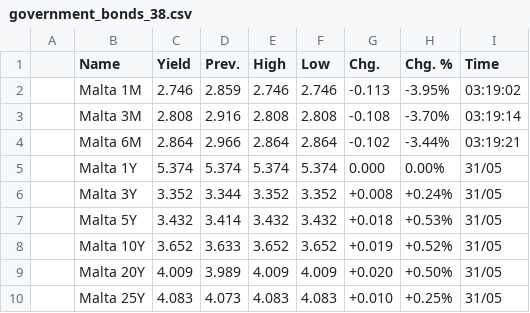
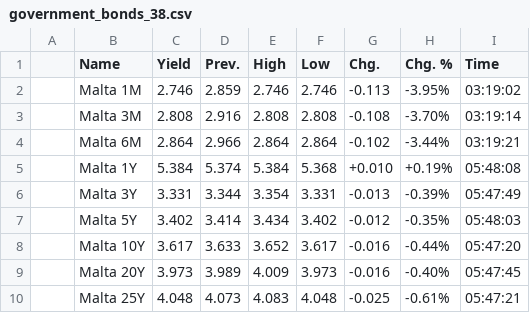
Before and after one commit to WhatMeansGithub/bravobravo, a CSV file: market files/government_bonds_38.csv, drawn as a sheet.

```diff
--- a/market files/government_bonds_38.csv
+++ b/market files/government_bonds_38.csv
@@ -4,7 +4,7 @@
 ,Malta 6M,2.864,2.966,2.864,2.864,-0.102,-3.44%,03:19:21,
-,Malta 1Y,5.374,5.374,5.374,5.374,0.000,0.00%,31/05,
-,Malta 3Y,3.352,3.344,3.352,3.352,+0.008,+0.24%,31/05,
-,Malta 5Y,3.432,3.414,3.432,3.432,+0.018,+0.53%,31/05,
-,Malta 10Y,3.652,3.633,3.652,3.652,+0.019,+0.52%,31/05,
-,Malta 20Y,4.009,3.989,4.009,4.009,+0.020,+0.50%,31/05,
-,Malta 25Y,4.083,4.073,4.083,4.083,+0.010,+0.25%,31/05,
+,Malta 1Y,5.384,5.374,5.384,5.368,+0.010,+0.19%,05:48:08,
+,Malta 3Y,3.331,3.344,3.354,3.331,-0.013,-0.39%,05:47:49,
+,Malta 5Y,3.402,3.414,3.434,3.402,-0.012,-0.35%,05:48:03,
+,Malta 10Y,3.617,3.633,3.652,3.617,-0.016,-0.44%,05:47:20,
+,Malta 20Y,3.973,3.989,4.009,3.973,-0.016,-0.40%,05:47:45,
+,Malta 25Y,4.048,4.073,4.083,4.048,-0.025,-0.61%,05:47:21,
```
Also changed, not shown: market files/government_bonds_24.csv, market files/government_bonds_65.csv, 50 other files.
